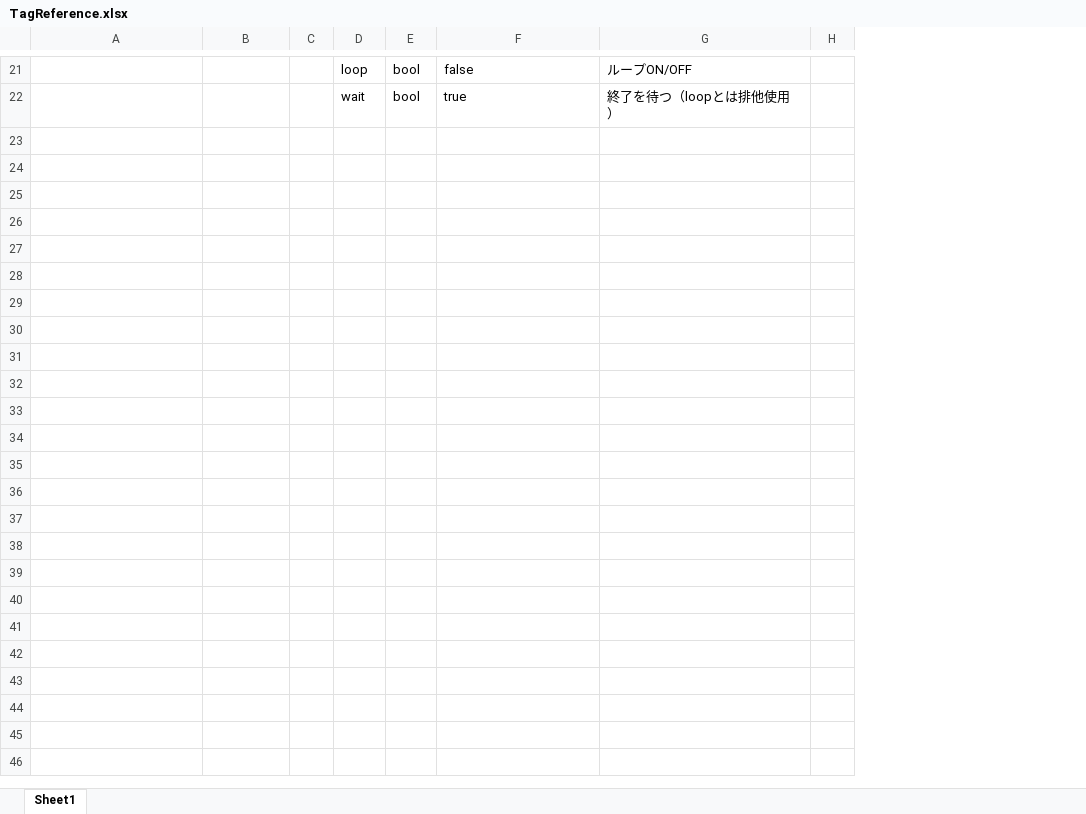
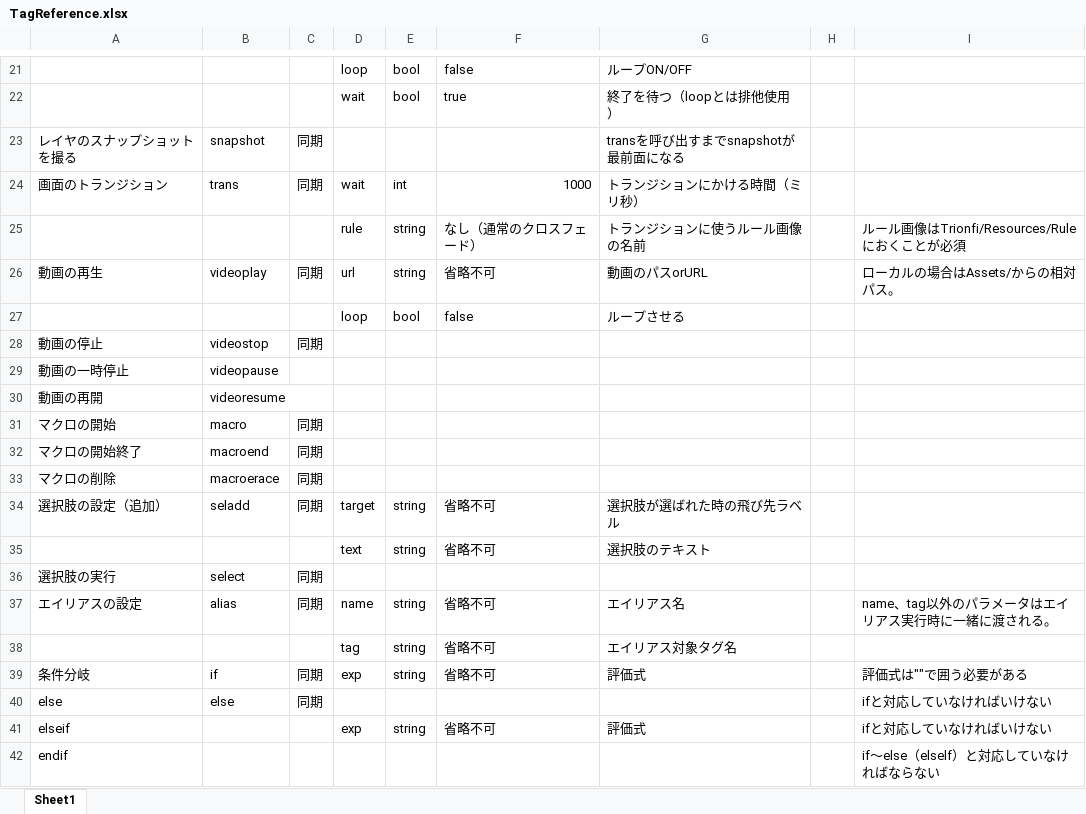
Before and after one commit to May-Watasumi/Trionfi, an Excel workbook: Documents/TagReference.xlsx, sheet Sheet1, drawn as a sheet; only a part is shown, gaps mark what is left out; values as stored, in another font and other column widths than the file's, no borders; removed rows and columns are numbered as before the commit, all else as after; the diff names each change by its address in the sheet, - before the commit and + after, or states it on an @@ line.

```diff
--- a/Documents/TagReference.xlsx (sheet Sheet1)
+++ b/Documents/TagReference.xlsx (sheet Sheet1)
-column H, empty
+column H, empty
+column I, empty
+row 23: レイヤのスナップショットを撮る | snapshot | 同期 |  |  |  | transを呼び出すまでsnapshotが最前面になる
+row 24: 画面のトランジション | trans | 同期 | wait | int | 1000 | トランジションにかける時間（ミリ秒）
+row 25:  |  |  | rule | string | なし（通常のクロスフェード） | トランジションに使うルール画像の名前 |  | ルール画像はTrionfi/Resources/Ruleにおくことが必須
+row 26: 動画の再生 | videoplay | 同期 | url | string | 省略不可 | 動画のパスorURL |  | ローカルの場合はAssets/からの相対パス。
+row 27:  |  |  | loop | bool | false | ループさせる
+row 28: 動画の停止 | videostop | 同期
+row 29: 動画の一時停止 | videopause
+row 30: 動画の再開 | videoresume
+row 31: マクロの開始 | macro | 同期
+row 32: マクロの開始終了 | macroend | 同期
+row 33: マクロの削除 | macroerace | 同期
+row 34: 選択肢の設定（追加） | seladd | 同期 | target | string | 省略不可 | 選択肢が選ばれた時の飛び先ラベル
+row 35:  |  |  | text | string | 省略不可 | 選択肢のテキスト
+row 36: 選択肢の実行 | select | 同期
+row 37: エイリアスの設定 | alias | 同期 | name | string | 省略不可 | エイリアス名 |  | name、tag以外のパラメータはエイリアス実行時に一緒に渡される。
+row 38:  |  |  | tag | string | 省略不可 | エイリアス対象タグ名
+row 39: 条件分岐 | if | 同期 | exp | string | 省略不可 | 評価式 |  | 評価式は""で囲う必要がある
+row 40: else | else | 同期 |  |  |  |  |  | ifと対応していなければいけない
+row 41: elseif |  |  | exp | string | 省略不可 | 評価式 |  | ifと対応していなければいけない
+row 42: endif |  |  |  |  |  |  |  | if～else（elself）と対応していなければならない
```
Also changed, not shown: 2 other files.
